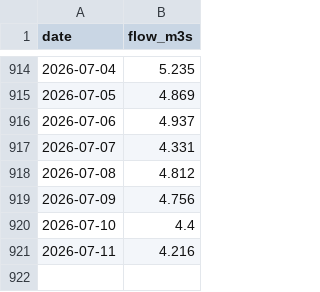
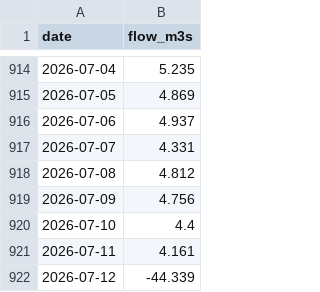
Before and after one commit to Walton-Viking-Scouts/thameswatch-model, a CSV file: data/thames_reading_flow.csv, drawn as a sheet; only a part is shown, gaps mark what is left out.

```diff
--- a/data/thames_reading_flow.csv
+++ b/data/thames_reading_flow.csv
@@ -920,2 +920,3 @@ date,flow_m3s
 2026-07-10,4.4
-2026-07-11,4.216
+2026-07-11,4.161
+2026-07-12,-44.339
```
Also changed, not shown: data/mole_esher_flow.csv, data/thames_staines_flow.csv, 5 other files.
